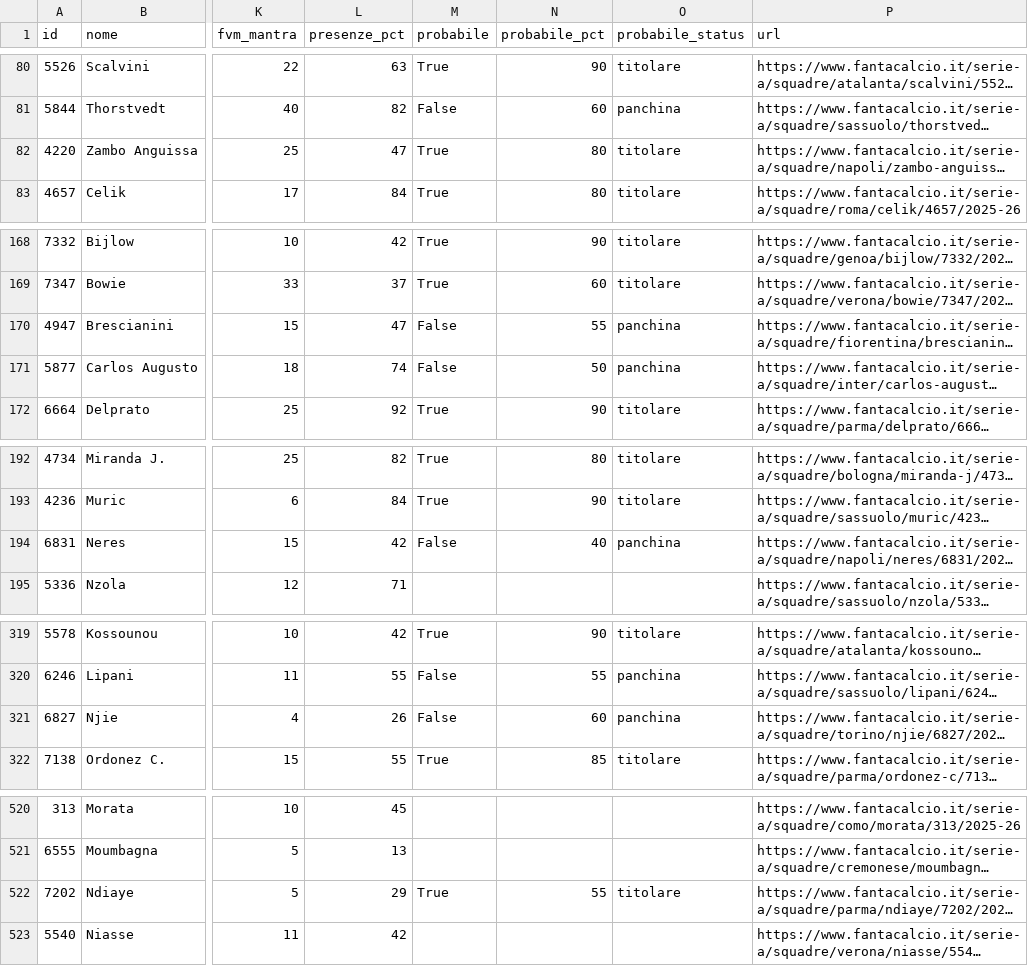
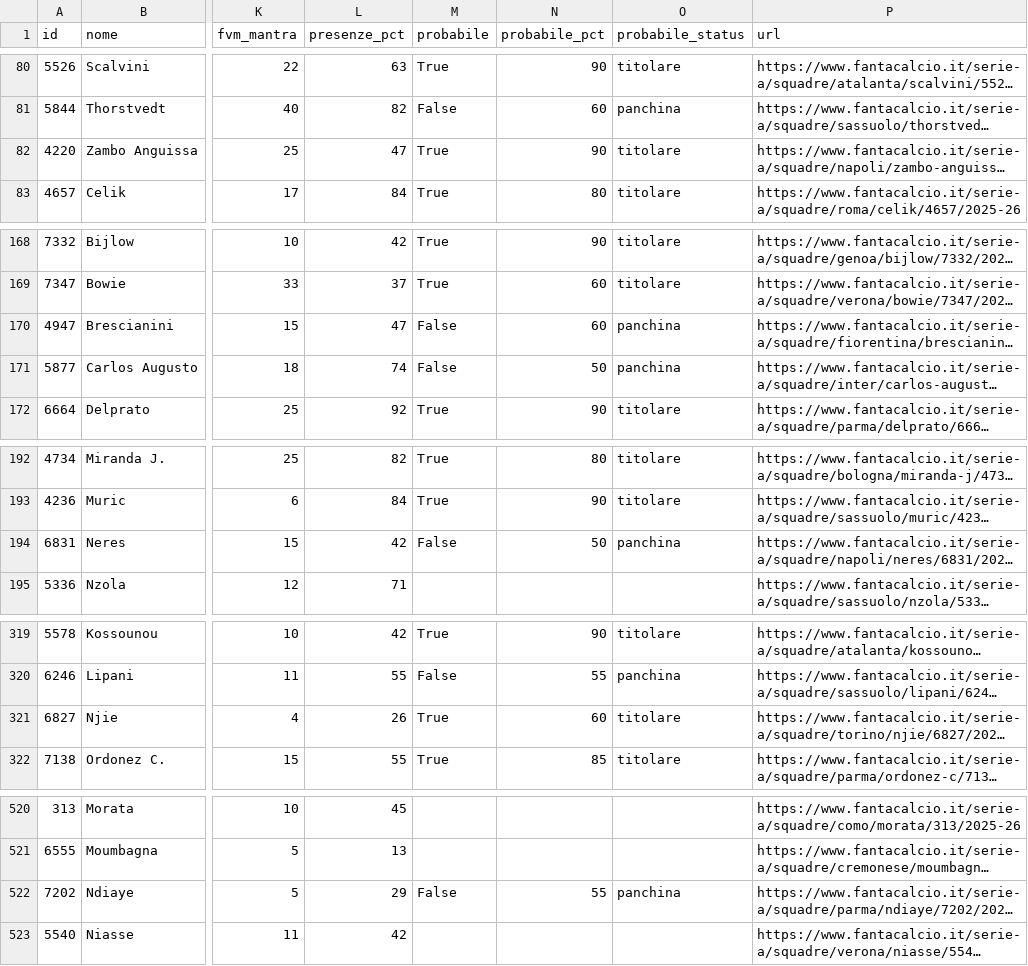
Before and after one commit to 02kiki02/Fanta, a CSV file: data/fantacalcio_db.csv, drawn as a sheet; only a part is shown, gaps mark what is left out; long unchanged cells end in …; the diff covers the shown part only; the diff names each change by its address in the sheet, - before the commit and + after, or states it on an @@ line.

```diff
--- a/data/fantacalcio_db.csv
+++ b/data/fantacalcio_db.csv
-N82 (probabile_pct): 80
+N82 (probabile_pct): 90
-N170 (probabile_pct): 55
+N170 (probabile_pct): 60
-N194 (probabile_pct): 40
+N194 (probabile_pct): 50
-M321 (probabile): False
+M321 (probabile): True
-O321 (probabile_status): panchina
+O321 (probabile_status): titolare
-M522 (probabile): True
+M522 (probabile): False
-O522 (probabile_status): titolare
+O522 (probabile_status): panchina
```
Also changed, not shown: 21 edited cells elsewhere in this file, 1 other file.
